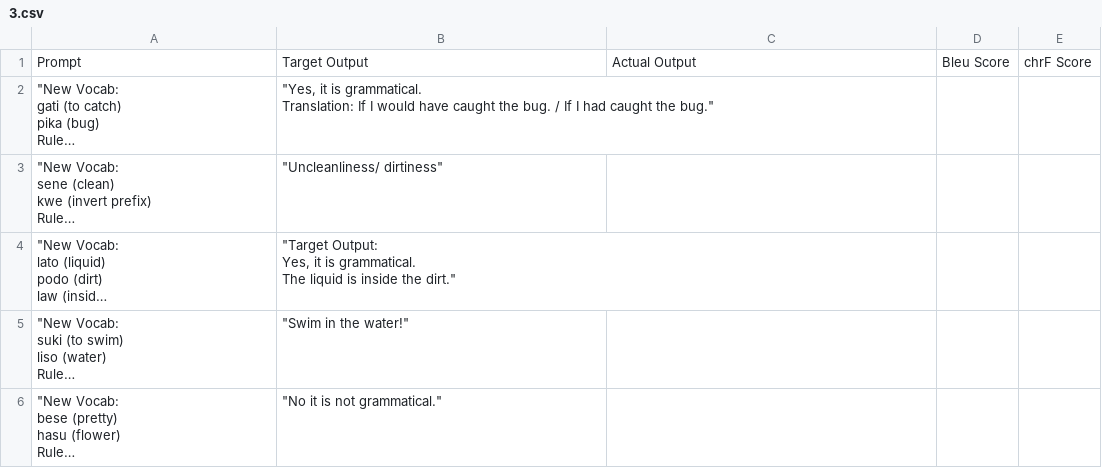
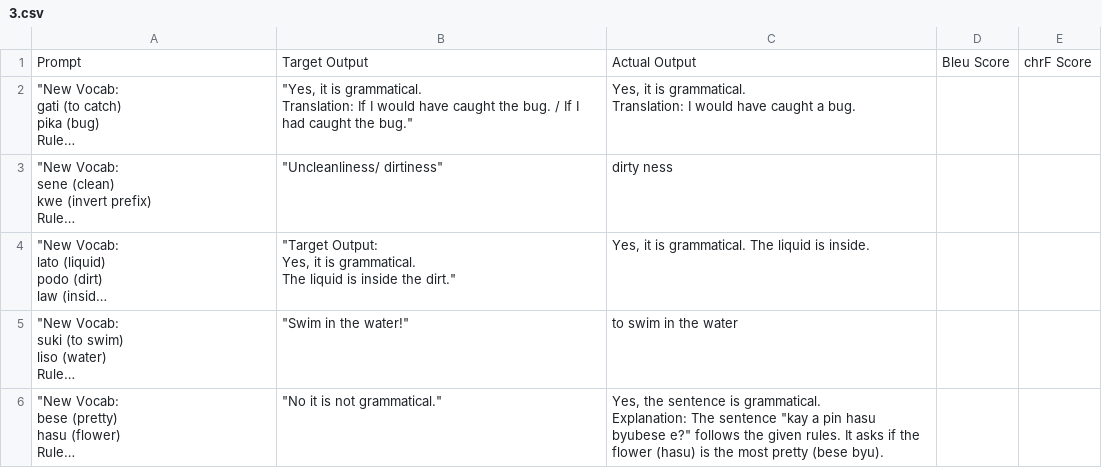
Before and after one commit to ninocabiltes/Constructed-Language-Experiments, a CSV file: Data/qwen_14b/gramatical_induction/3.csv, drawn as a sheet; long unchanged cells end in …; ↵ is a line break in a cell; the diff names each change by its address in the sheet, - before the commit and + after, or states it on an @@ line.

```diff
--- a/Data/qwen_14b/gramatical_induction/3.csv
+++ b/Data/qwen_14b/gramatical_induction/3.csv
-C2: (empty)
+C2: Yes, it is grammatical. ↵ Translation: I would have caught a bug.
-C3: (empty)
+C3: dirty ness
-C4: (empty)
+C4: Yes, it is grammatical. The liquid is inside.
-C5: (empty)
+C5: to swim in the water
-C6: (empty)
+C6: Yes, the sentence is grammatical. ↵ Explanation: The sentence "kay a pin hasu byubese e?" follows the given rules. It asks if the flower (hasu) is the most pretty (bese byu).
```
Also changed, not shown: Data/llama3_1b/zero_shot/1.csv, Data/qwen_14b/few_shot/translation_question/1.csv, 18 other files.
